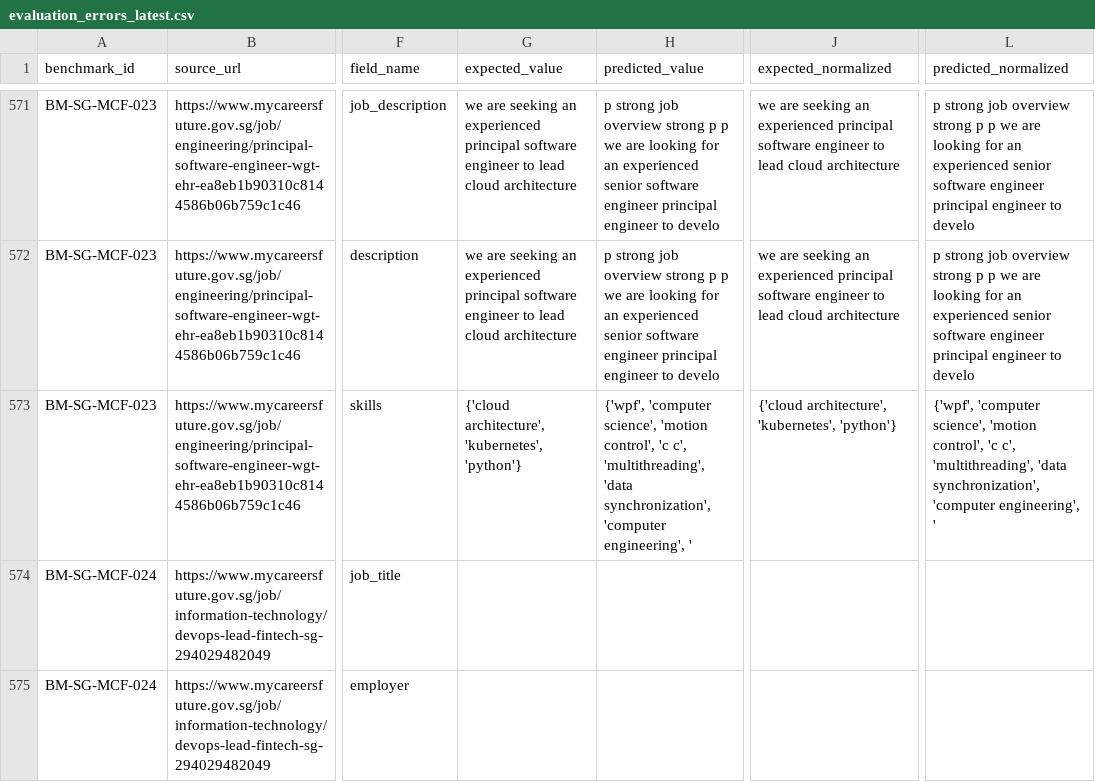
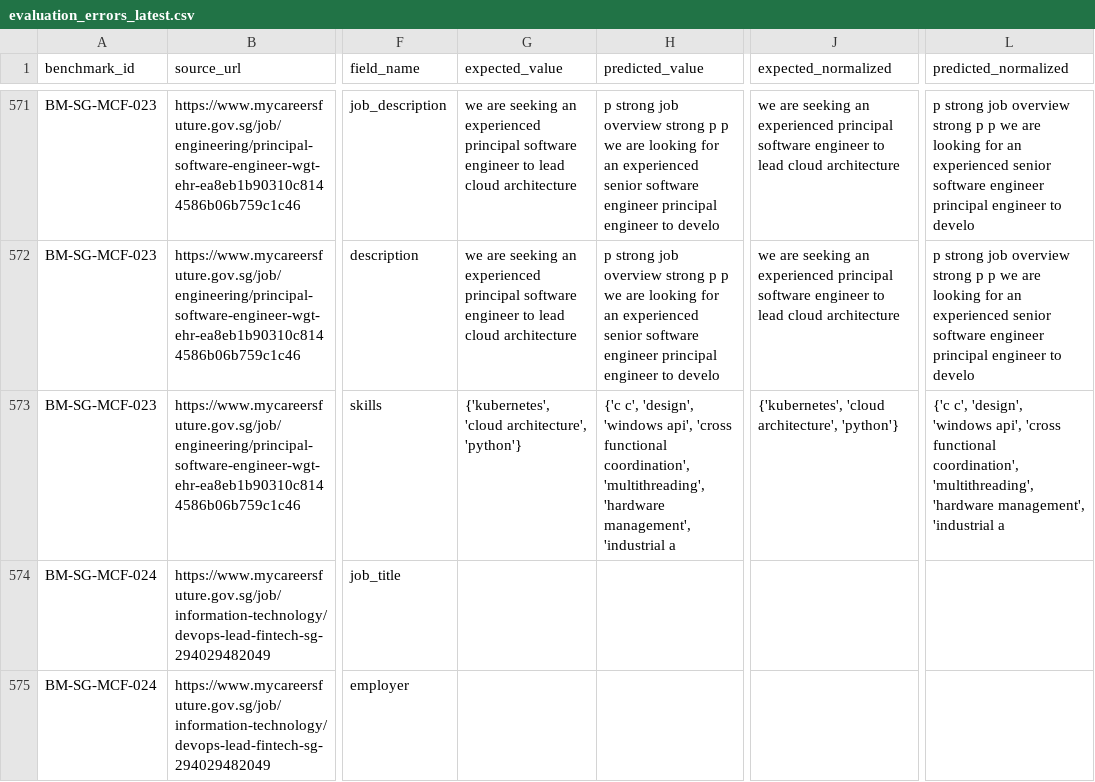
Before and after one commit to zero3nine/J26_SE_355, a CSV file: data/evaluation/results/evaluation_errors_latest.csv, drawn as a sheet; only a part is shown, gaps mark what is left out; the diff names each change by its address in the sheet, - before the commit and + after, or states it on an @@ line.

Commit message:
feat(scraping): extend pipeline with source registry, dedicated foreign adapters, and evaluation
- Implement configurable Source Registry (config/source_registry.json and src/scraping/source_registry.py) documenting hostnames, URL patterns, extraction strategies, browser rendering needs, field mappings, adapter versions, validation statuses, and ethical access policies across India, Singapore, Malaysia, and Sri Lanka
- Create dedicated site adapter for Shine India (src/scraping/extractors/shine.py) supporting JSON-LD + DOM parsing, multi-location parsing without country coercion, and Indian compensation formats (LPA, Lacs)
- Create dedicated site adapter for TimesJobs India (src/scraping/extractors/timesjobs.py) extracting title, company, skills, and compensation
- Enhance MyCareersFuture Singapore adapter (src/scraping/extractors/mycareersfuture.py) with DOM fallback extraction
- Enforce ethical access boundaries in ExtractorRegistry: detect Cloudflare/perimeter challenges (naukri.com, my.jobstreet.com), cleanly assign blocked status, and prevent unauthorized network requests
- Integrate registry into run_collection_pipeline: source-specific polite delays, country pre-population, manifest tracking, and strict deduplication
- Add comprehensive offline HTML fixtures in tests/fixtures/ and test suite tests/test_foreign_portal_adapters.py (16 tests) with zero live network dependencies
- Re-evaluate scraping pipeline against ground-truth benchmark (120 ads across LK, IN, SG, MY), achieving 95.8% title/employer agreement in India (shine.com) and Singapore (mycareersfuture.gov.sg)

```diff
--- a/data/evaluation/results/evaluation_errors_latest.csv
+++ b/data/evaluation/results/evaluation_errors_latest.csv
-G573 (expected_value): {'cloud architecture', 'kubernetes', 'python'}
+G573 (expected_value): {'kubernetes', 'cloud architecture', 'python'}
-H573 (predicted_value): {'wpf', 'computer science', 'motion control', 'c c', 'multithreading', 'data synchronization', 'computer engineering', '
+H573 (predicted_value): {'c c', 'design', 'windows api', 'cross functional coordination', 'multithreading', 'hardware management', 'industrial a
-J573 (expected_normalized): {'cloud architecture', 'kubernetes', 'python'}
+J573 (expected_normalized): {'kubernetes', 'cloud architecture', 'python'}
-L573 (predicted_normalized): {'wpf', 'computer science', 'motion control', 'c c', 'multithreading', 'data synchronization', 'computer engineering', '
+L573 (predicted_normalized): {'c c', 'design', 'windows api', 'cross functional coordination', 'multithreading', 'hardware management', 'industrial a
```
Also changed, not shown: 23 other files.
